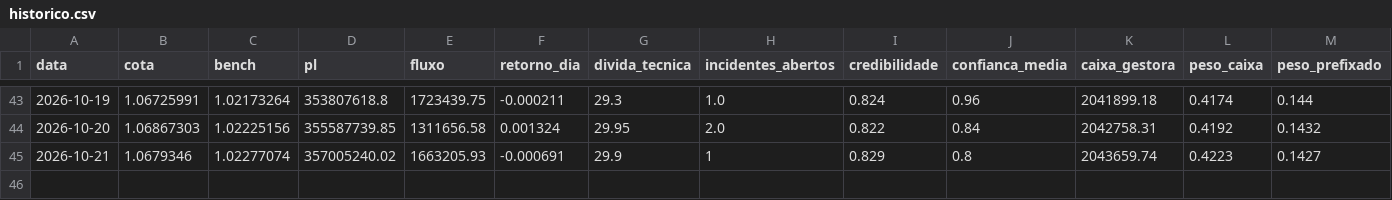
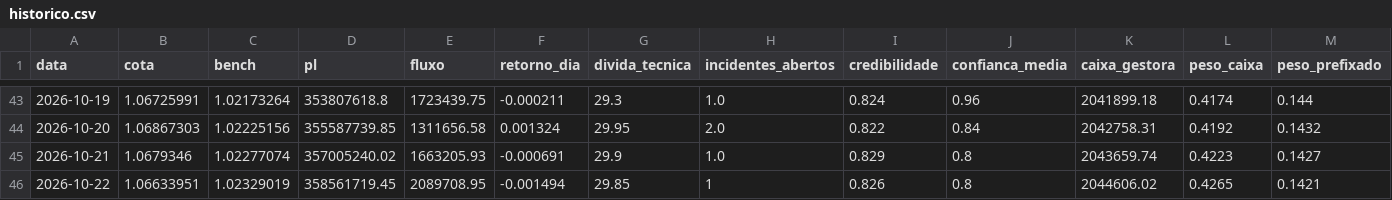
Before and after one commit to GloedenJoao/profissional, a CSV file: dados/historico.csv, drawn as a sheet; only a part is shown, gaps mark what is left out; rows hold the shown columns only; the diff names each change by its address in the sheet, - before the commit and + after, or states it on an @@ line.

```diff
--- a/dados/historico.csv
+++ b/dados/historico.csv
-H45 (incidentes_abertos): 1
+H45 (incidentes_abertos): 1.0
+row 46: 2026-10-22 | 1.06633951 | 1.02329019 | 358561719.45 | 2089708.95 | -0.001494 | 29.85 | 1 | 0.826 | 0.8 | 2044606.02 | 0.4265 | 0.1421
```
Also changed, not shown: dados/controle_extracao.csv, dados/series/bova11.csv, 12 other files.
